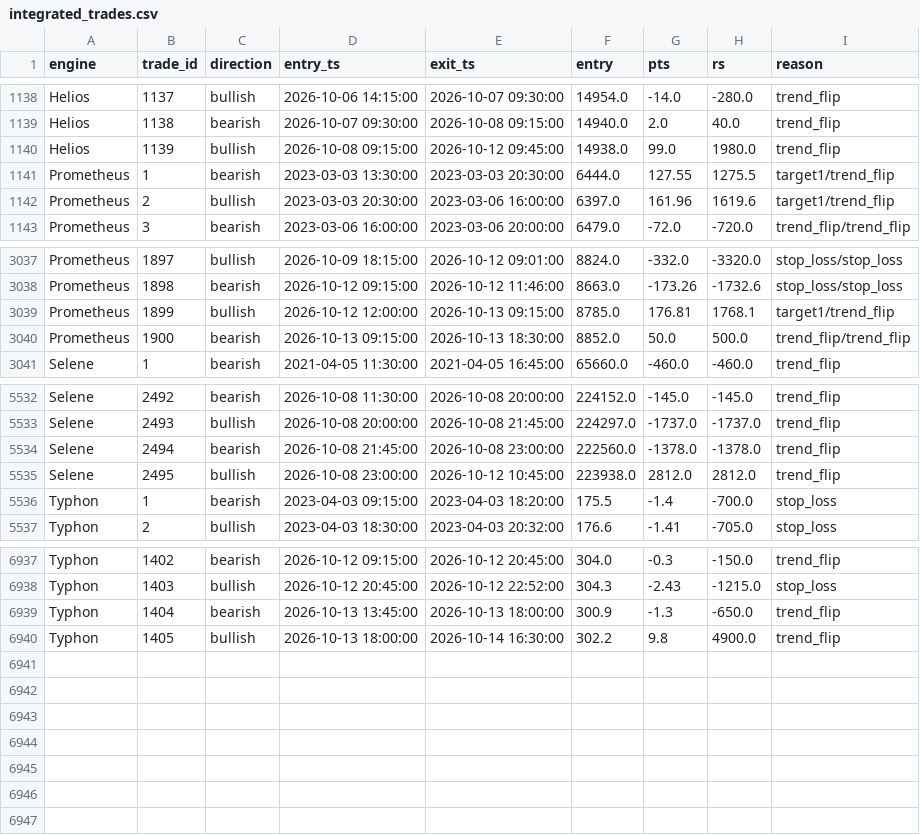
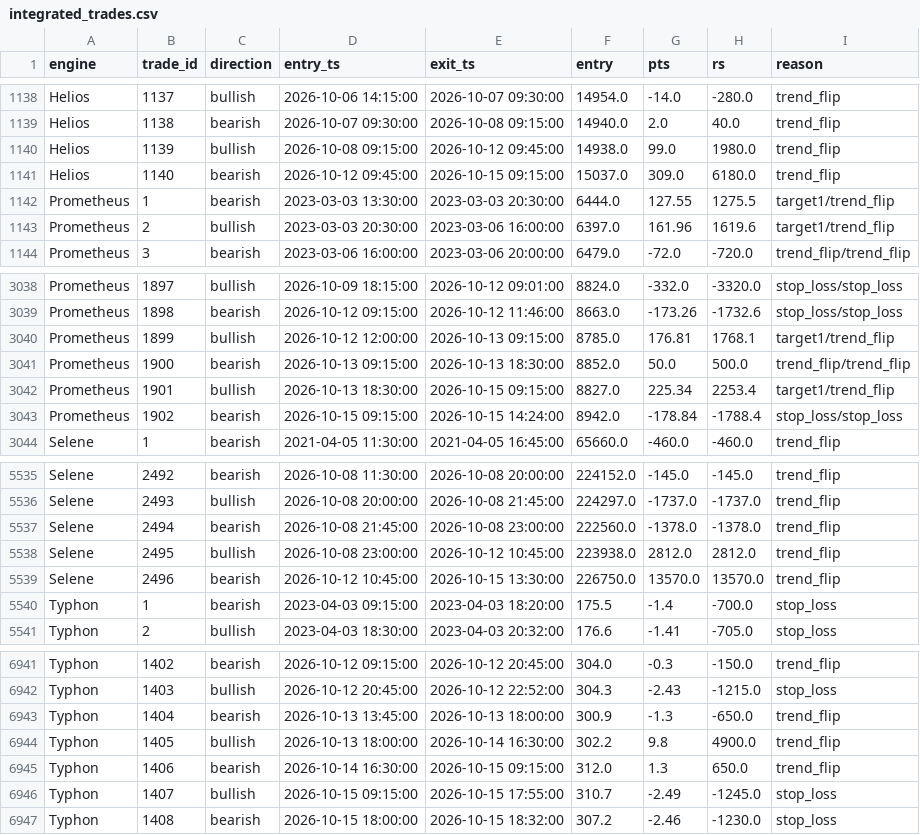
Before and after one commit to parijnan/algo-trading-lab, a CSV file: hestia_backtest/outputs/integrated_trades.csv, drawn as a sheet; only a part is shown, gaps mark what is left out; the diff names each change by its address in the sheet, - before the commit and + after, or states it on an @@ line.

```diff
--- a/hestia_backtest/outputs/integrated_trades.csv
+++ b/hestia_backtest/outputs/integrated_trades.csv
+row 1141: Helios | 1140 | bearish | 2026-10-12 09:45:00 | 2026-10-15 09:15:00 | 15037.0 | 309.0 | 6180.0 | trend_flip
+row 3042: Prometheus | 1901 | bullish | 2026-10-13 18:30:00 | 2026-10-15 09:15:00 | 8827.0 | 225.34 | 2253.4 | target1/trend_flip
+row 3043: Prometheus | 1902 | bearish | 2026-10-15 09:15:00 | 2026-10-15 14:24:00 | 8942.0 | -178.84 | -1788.4 | stop_loss/stop_loss
+row 5539: Selene | 2496 | bearish | 2026-10-12 10:45:00 | 2026-10-15 13:30:00 | 226750.0 | 13570.0 | 13570.0 | trend_flip
+row 6945: Typhon | 1406 | bearish | 2026-10-14 16:30:00 | 2026-10-15 09:15:00 | 312.0 | 1.3 | 650.0 | trend_flip
+row 6946: Typhon | 1407 | bullish | 2026-10-15 09:15:00 | 2026-10-15 17:55:00 | 310.7 | -2.49 | -1245.0 | stop_loss
+row 6947: Typhon | 1408 | bearish | 2026-10-15 18:00:00 | 2026-10-15 18:32:00 | 307.2 | -2.46 | -1230.0 | stop_loss
```
Also changed, not shown: hestia_backtest/outputs/comparison.csv, 2 other files.
